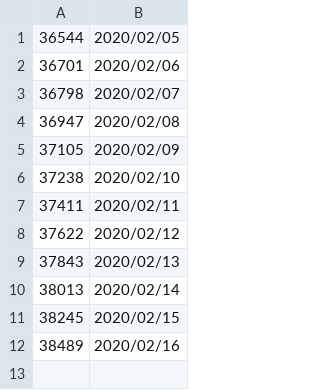
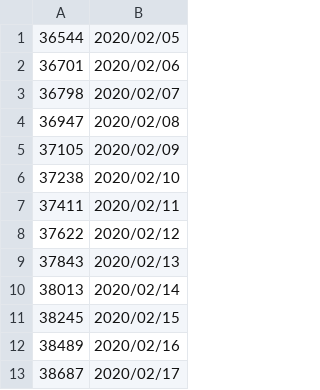
Before and after one commit to 99Kies/CSDN-VisitorMonitor, a CSV file: Read_msg/read_msg.csv, drawn as a sheet.

```diff
--- a/Read_msg/read_msg.csv
+++ b/Read_msg/read_msg.csv
@@ -12 +12,2 @@
 "38489","2020/02/16"
+"38687","2020/02/17"
```
Also changed, not shown: Read_msg/detail_msg.csv, 1 other file.
